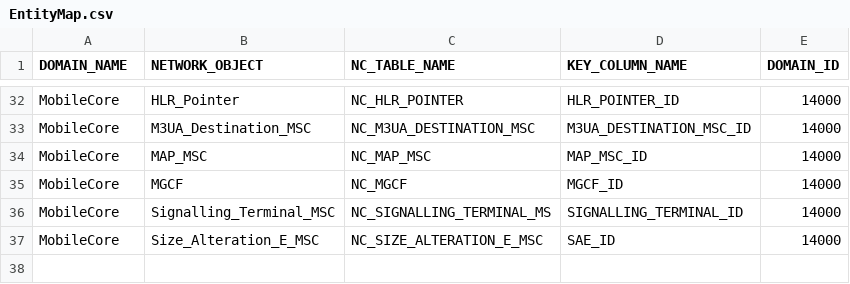
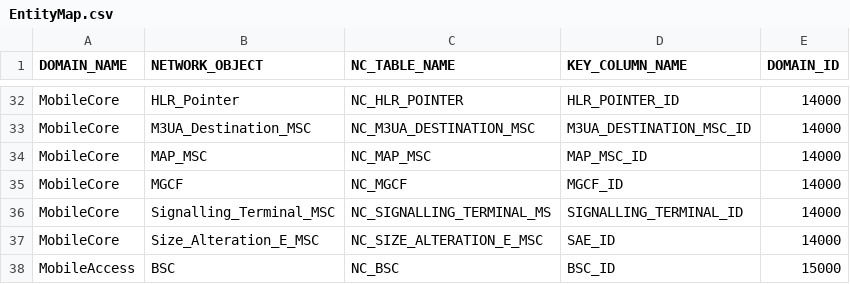
Before and after one commit to yeongwei/tnpm-pohc, a CSV file: resource/EntityMap.csv, drawn as a sheet; only a part is shown, gaps mark what is left out; the diff names each change by its address in the sheet, - before the commit and + after, or states it on an @@ line.

Commit message:
Added MobileAccess entry

```diff
--- a/resource/EntityMap.csv
+++ b/resource/EntityMap.csv
+row 38: MobileAccess | BSC | NC_BSC | BSC_ID | 15000
```
